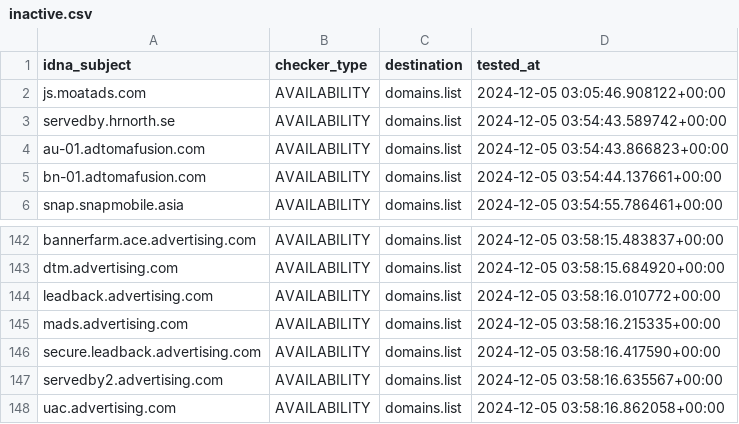
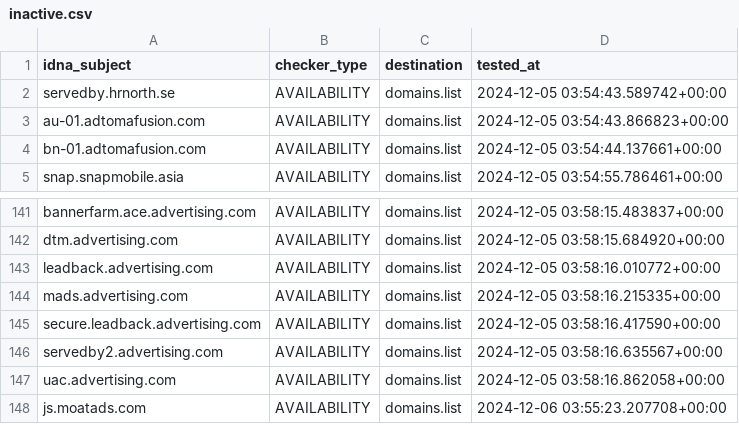
Before and after one commit to Ultimate-Hosts-Blacklist/MinimalHostsBlocker, a CSV file: .pyfunceble/inactive.csv, drawn as a sheet; only a part is shown, gaps mark what is left out; removed rows and columns are numbered as before the commit, all else as after; the diff names each change by its address in the sheet, - before the commit and + after, or states it on an @@ line.

```diff
--- a/.pyfunceble/inactive.csv
+++ b/.pyfunceble/inactive.csv
-row 2: js.moatads.com | AVAILABILITY | domains.list | 2024-12-05 03:05:46.908122+00:00
+row 148: js.moatads.com | AVAILABILITY | domains.list | 2024-12-06 03:55:23.207708+00:00
```
Also changed, not shown: 11 other files.
